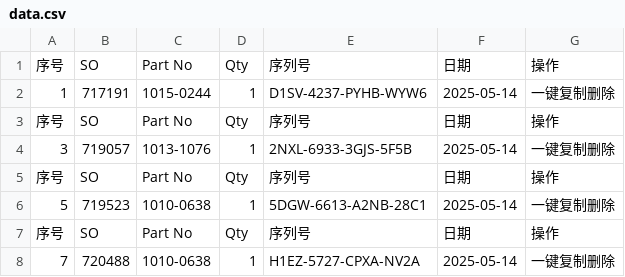
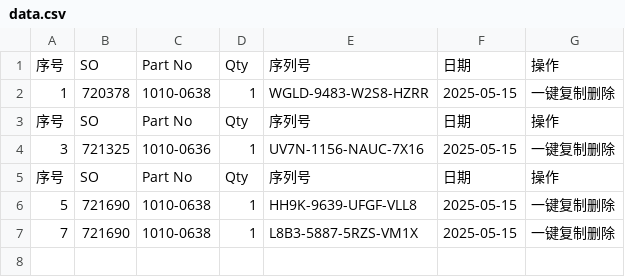
Before and after one commit to Ricky-cloud-star/Zenactcod, a CSV file: data/data.csv, drawn as a sheet.

Commit message:
Update data

```diff
--- a/data/data.csv
+++ b/data/data.csv
@@ -1,8 +1,7 @@
 序号,SO,Part No,Qty,序列号,日期,操作
-1,717191,1015-0244,1,D1SV-4237-PYHB-WYW6,2025-05-14,一键复制删除
+1,720378,1010-0638,1,WGLD-9483-W2S8-HZRR,2025-05-15,一键复制删除
 序号,SO,Part No,Qty,序列号,日期,操作
-3,719057,1013-1076,1,2NXL-6933-3GJS-5F5B,2025-05-14,一键复制删除
+3,721325,1010-0636,1,UV7N-1156-NAUC-7X16,2025-05-15,一键复制删除
 序号,SO,Part No,Qty,序列号,日期,操作
-5,719523,1010-0638,1,5DGW-6613-A2NB-28C1,2025-05-14,一键复制删除
-序号,SO,Part No,Qty,序列号,日期,操作
-7,720488,1010-0638,1,H1EZ-5727-CPXA-NV2A,2025-05-14,一键复制删除
+5,721690,1010-0638,1,HH9K-9639-UFGF-VLL8,2025-05-15,一键复制删除
+7,721690,1010-0638,1,L8B3-5887-5RZS-VM1X,2025-05-15,一键复制删除
```
